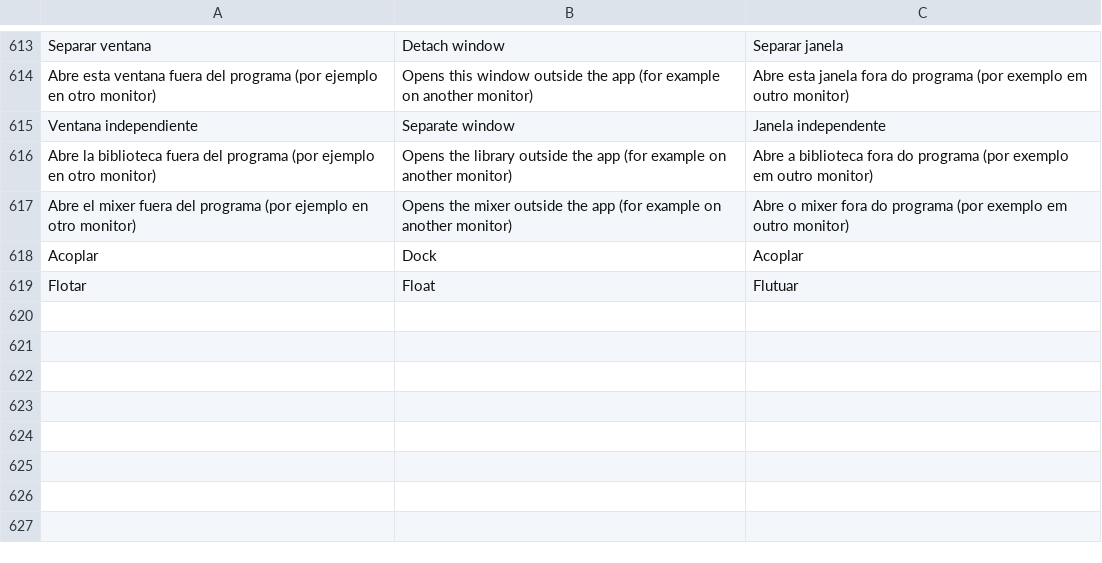
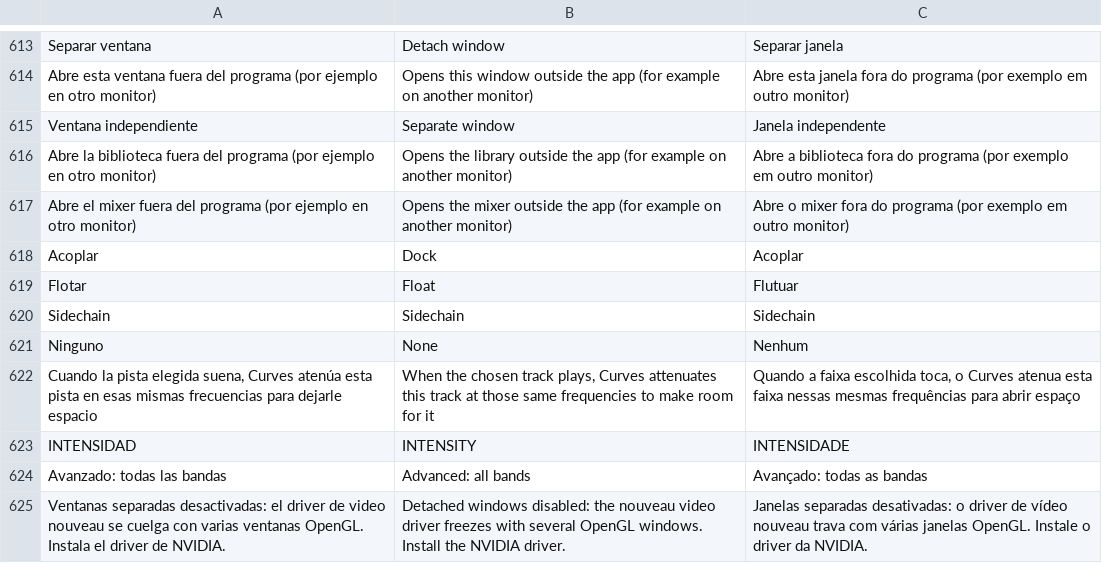
Before and after one commit to quantexpy69/quantumdaw, a TSV file: crates/app/src/i18n.tsv, drawn as a sheet; only a part is shown, gaps mark what is left out.

Commit message:
Quantum DAW 0.10.0
QUANTUM Curves
- El visor muestra la curva de cada banda con su color, además de la
  curva total, el espectro suavizado y la reducción del supresor.
- Perilla grande de INTENSIDAD en el centro y vúmetros analógicos de
  entrada y salida; el resto de las perillas queda en «Avanzado».
- Sidechain: otra pista (por ejemplo el bombo) le abre espacio al
  plugin en sus mismas frecuencias. Se elige en la barra superior y se
  guarda con el proyecto; el motor procesa primero la pista clave.

Estabilidad
- Con el driver libre nouveau (NVIDIA sin driver propietario) las
  ventanas ya no se separan como ventanas del sistema: el segundo
  contexto OpenGL podía colgar el kernel y todo el equipo. Se avisa en
  la barra de estado al intentarlo.
- El ícono de las ventanas separadas se decodifica una sola vez.

Otros
- Traducciones de los textos nuevos y README actualizado.

```diff
--- a/crates/app/src/i18n.tsv
+++ b/crates/app/src/i18n.tsv
@@ -619 +619,7 @@ Acoplar	Dock	Acoplar
 Flotar	Float	Flutuar
+Sidechain	Sidechain	Sidechain
+Ninguno	None	Nenhum
+Cuando la pista elegida suena, Curves atenúa esta pista en esas mismas frecuencias para dejarle espacio	When the chosen track plays, Curves attenuates this track at those same frequencies to make room for it	Quando a faixa escolhida toca, o Curves atenua esta faixa nessas mesmas frequências para abrir espaço
+INTENSIDAD	INTENSITY	INTENSIDADE
+Avanzado: todas las bandas	Advanced: all bands	Avançado: todas as bandas
+Ventanas separadas desactivadas: el driver de video nouveau se cuelga con varias ventanas OpenGL. Instala el driver de NVIDIA.	Detached windows disabled: the nouveau video driver freezes with several OpenGL windows. Install the NVIDIA driver.	Janelas separadas desativadas: o driver de vídeo nouveau trava com várias janelas OpenGL. Instale o driver da NVIDIA.
```
Also changed, not shown: 14 other files.
